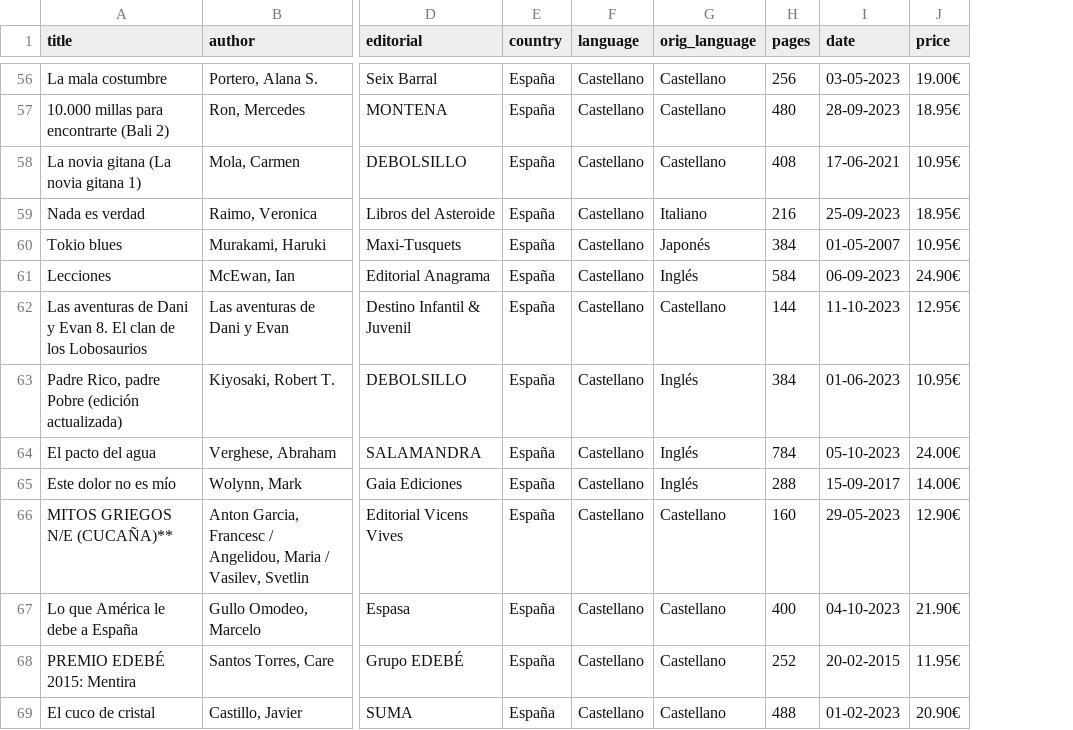
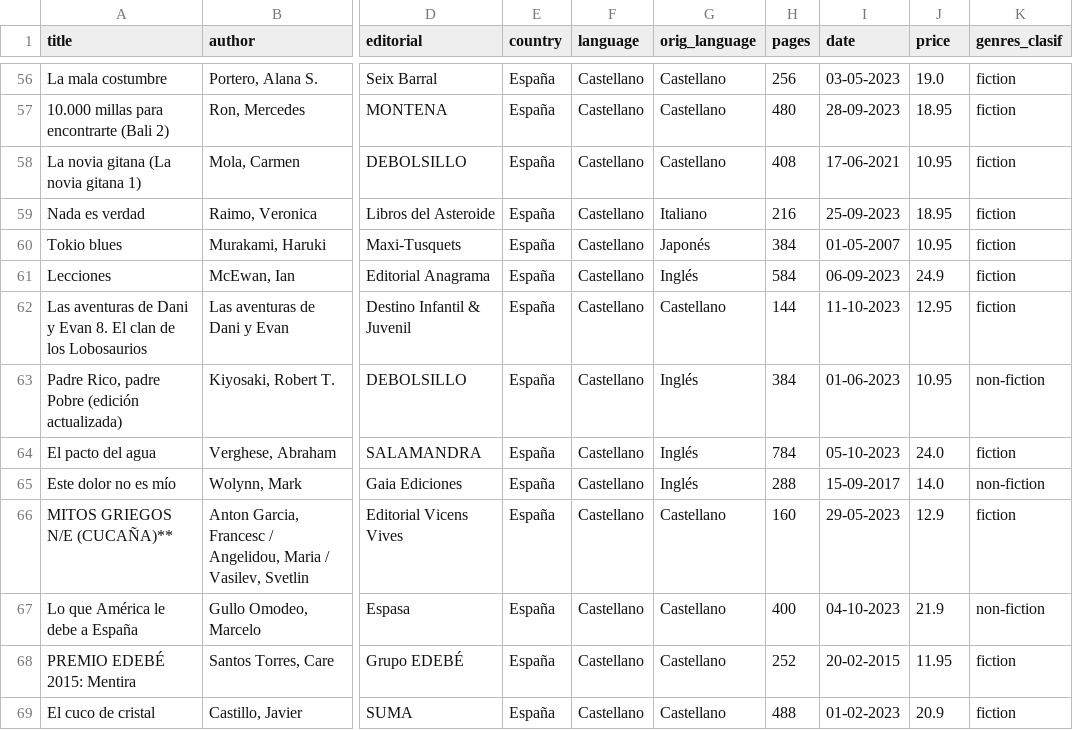
Before and after one commit to MartaGDC/Project-2, a CSV file: data/web_projectII.csv, drawn as a sheet; only a part is shown, gaps mark what is left out; the diff covers the shown part only; the diff names each change by its address in the sheet, - before the commit and + after, or states it on an @@ line.

```diff
--- a/data/web_projectII.csv
+++ b/data/web_projectII.csv
+column K (genres_clasif), rows 56-69: fiction | fiction | fiction | fiction | fiction | fiction | fiction | non-fiction | fiction | non-fiction | fiction | non-fiction | fiction | fiction
-J56 (price): 19.00€
+J56 (price): 19.0
-J57 (price): 18.95€
+J57 (price): 18.95
-J58 (price): 10.95€
+J58 (price): 10.95
-J59 (price): 18.95€
+J59 (price): 18.95
-J60 (price): 10.95€
+J60 (price): 10.95
-J61 (price): 24.90€
+J61 (price): 24.9
-J62 (price): 12.95€
+J62 (price): 12.95
-J63 (price): 10.95€
+J63 (price): 10.95
-J64 (price): 24.00€
+J64 (price): 24.0
-J65 (price): 14.00€
+J65 (price): 14.0
-J66 (price): 12.90€
+J66 (price): 12.9
-J67 (price): 21.90€
+J67 (price): 21.9
-J68 (price): 11.95€
+J68 (price): 11.95
-J69 (price): 20.90€
+J69 (price): 20.9
```
Also changed, not shown: 89 edited cells elsewhere in this file, data/spanish_projectII.csv, 51 other files.
